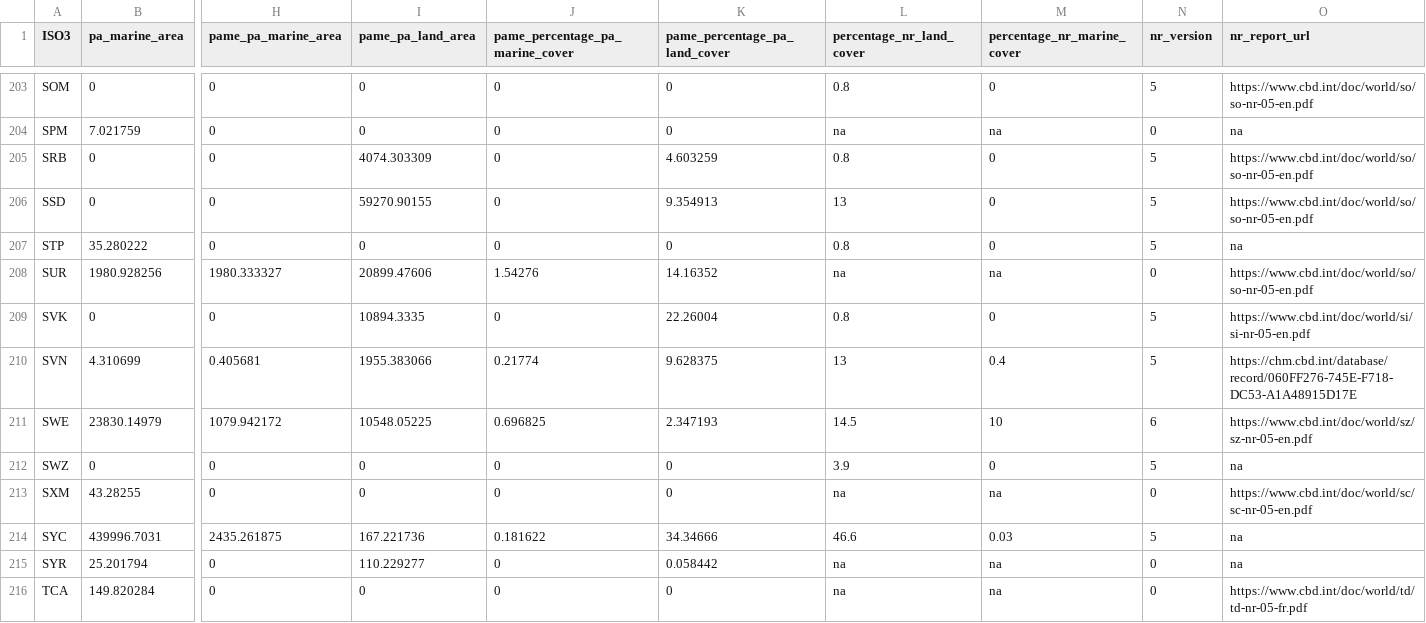
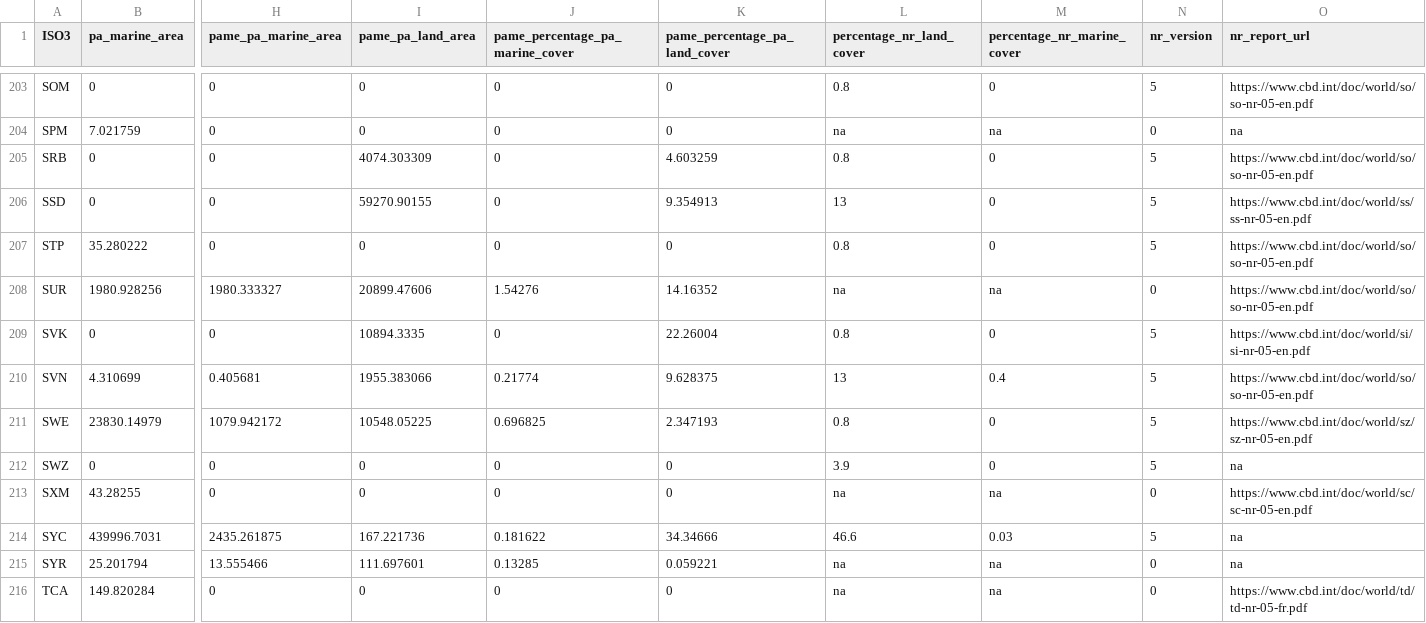
Before and after one commit to unepwcmc/pp-live-report, a CSV file: lib/data/file/chapter2_national_pa_statistics_old.csv, drawn as a sheet; only a part is shown, gaps mark what is left out; the diff covers the shown part only; the diff names each change by its address in the sheet, - before the commit and + after, or states it on an @@ line.

```diff
--- a/lib/data/file/chapter2_national_pa_statistics_old.csv
+++ b/lib/data/file/chapter2_national_pa_statistics_old.csv
-O206 (nr_report_url): https://www.cbd.int/doc/world/so/so-nr-05-en.pdf
+O206 (nr_report_url): https://www.cbd.int/doc/world/ss/ss-nr-05-en.pdf
-O207 (nr_report_url): na
+O207 (nr_report_url): https://www.cbd.int/doc/world/so/so-nr-05-en.pdf
-O210 (nr_report_url): https://chm.cbd.int/database/record/060FF276-745E-F718-DC53-A1A48915D17E
+O210 (nr_report_url): https://www.cbd.int/doc/world/so/so-nr-05-en.pdf
-L211 (percentage_nr_land_cover): 14.5
+L211 (percentage_nr_land_cover): 0.8
-M211 (percentage_nr_marine_cover): 10
+M211 (percentage_nr_marine_cover): 0
-N211 (nr_version): 6
+N211 (nr_version): 5
-H215 (pame_pa_marine_area): 0
+H215 (pame_pa_marine_area): 13.555466
-I215 (pame_pa_land_area): 110.229277
+I215 (pame_pa_land_area): 111.697601
-J215 (pame_percentage_pa_marine_cover): 0
+J215 (pame_percentage_pa_marine_cover): 0.13285
-K215 (pame_percentage_pa_land_cover): 0.058442
+K215 (pame_percentage_pa_land_cover): 0.059221
```
Also changed, not shown: 80 edited cells elsewhere in this file, lib/data/file/all_chapter_update_table.csv, lib/data/file/chapter2_global_pa_statistics.csv, 3 other files.
